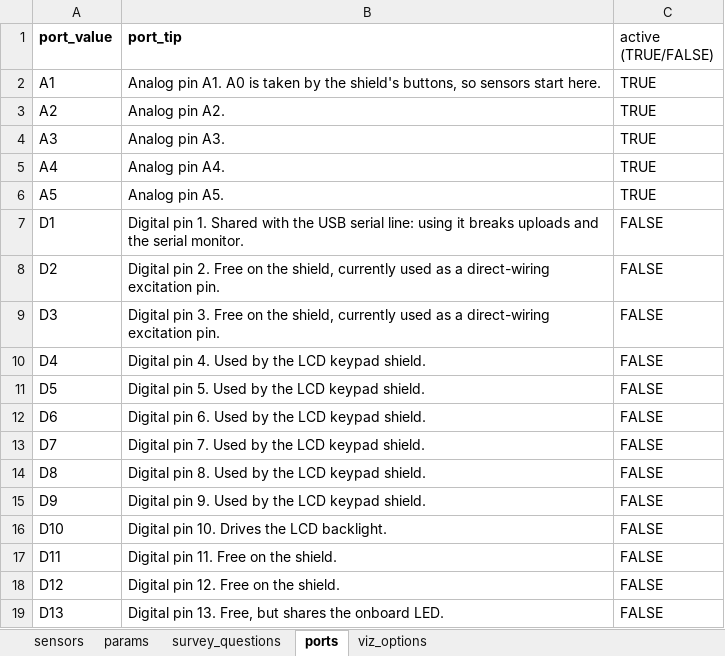
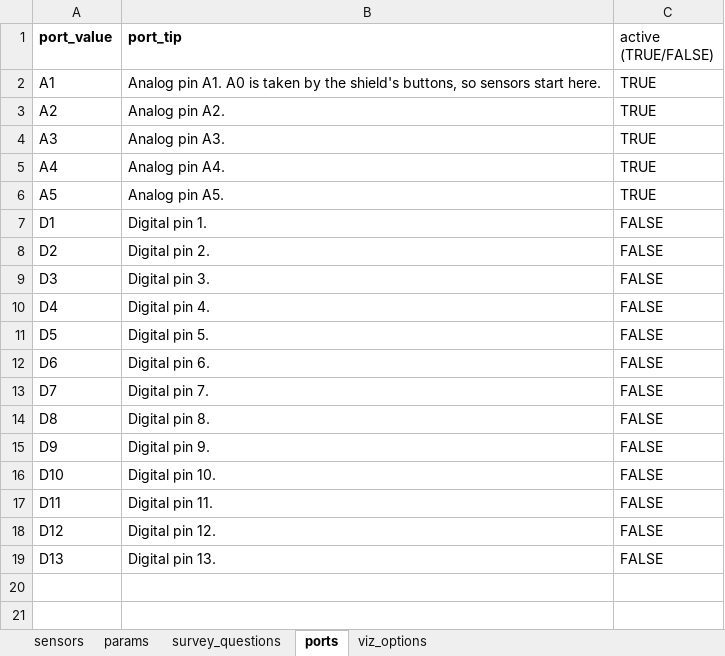
Before and after one commit to FernLag/NodeFlow-Onsite-Sensing-System, an Excel workbook: data/sensor_configuration_v2.xlsx, sheet ports, drawn as a sheet; values as stored, in another font and other column widths than the file's, no borders; the diff names each change by its address in the sheet, - before the commit and + after, or states it on an @@ line.

Commit message:
Tighten the spreadsheet before bench testing
The combined Watermark plus 200TS sensor offered a direct wiring option that
silently generated adapter code. Someone wiring by hand would have got a sketch
expecting a voltage from hardware they never connected. The combined sensor is
the adapter's whole reason for existing, so the option is gone, and a wiring
choice with no matching template now throws instead of falling back.

Defaults that would have misled a first bench test:

  water_val on the capacitive probe was 0. The probe reads about 280 counts in
  water, so fully wet soil could never reach 100 %. Now 280, with a tooltip
  saying to measure it rather than trust it.

  air_val_max was 600 while air_val was 590, two names for the same dry
  reading. Both 590 now.

  k rescaled to 6.1 for the corrected endpoints. Raw percentage, volumetric and
  available water now span their full range across the readings the probe
  actually produces.

Removed the Watermark Resistance parameter, which no measurement referenced,
and corrected the units on the Watermark wet endpoint from kOhm to kPa: it is
a tension, not a resistance.

```diff
--- a/data/sensor_configuration_v2.xlsx (sheet ports)
+++ b/data/sensor_configuration_v2.xlsx (sheet ports)
-B7 (port_tip): …pin 1. Shared with the USB serial line: using it breaks uploads and the serial monitor.
+B7 (port_tip): …pin 1.
-B8 (port_tip): …pin 2. Free on the shield, currently used as a direct-wiring excitation pin.
+B8 (port_tip): …pin 2.
-B9 (port_tip): …pin 3. Free on the shield, currently used as a direct-wiring excitation pin.
+B9 (port_tip): …pin 3.
-B10 (port_tip): Digital pin 4. Used by the LCD keypad shield.
+B10 (port_tip): Digital pin 4.
-B11 (port_tip): Digital pin 5. Used by the LCD keypad shield.
+B11 (port_tip): Digital pin 5.
-B12 (port_tip): Digital pin 6. Used by the LCD keypad shield.
+B12 (port_tip): Digital pin 6.
-B13 (port_tip): Digital pin 7. Used by the LCD keypad shield.
+B13 (port_tip): Digital pin 7.
-B14 (port_tip): Digital pin 8. Used by the LCD keypad shield.
+B14 (port_tip): Digital pin 8.
-B15 (port_tip): Digital pin 9. Used by the LCD keypad shield.
+B15 (port_tip): Digital pin 9.
-B16 (port_tip): Digital pin 10. Drives the LCD backlight.
+B16 (port_tip): Digital pin 10.
-B17 (port_tip): Digital pin 11. Free on the shield.
+B17 (port_tip): Digital pin 11.
-B18 (port_tip): Digital pin 12. Free on the shield.
+B18 (port_tip): Digital pin 12.
-B19 (port_tip): Digital pin 13. Free, but shares the onboard LED.
+B19 (port_tip): Digital pin 13.
```
Also changed, not shown: sheet params, 5 other files.
